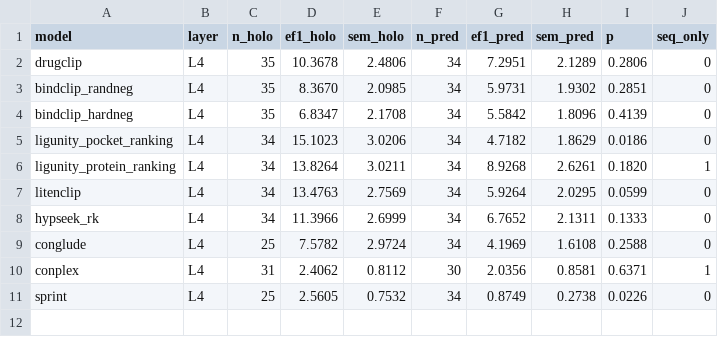
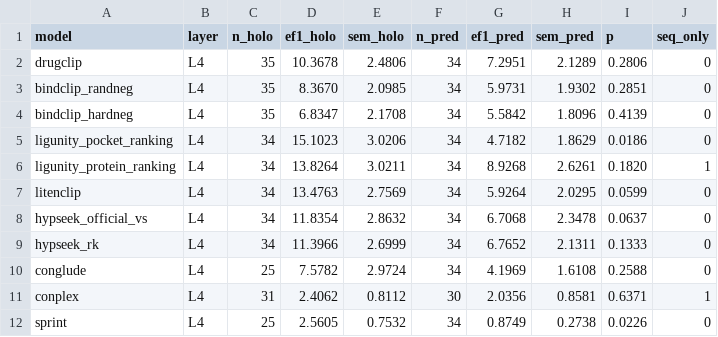
Before and after one commit to qiaochu-lab/virtual-screening, a CSV file: results/T5_structure_source_subset.csv, drawn as a sheet.

```diff
--- a/results/T5_structure_source_subset.csv
+++ b/results/T5_structure_source_subset.csv
@@ -7,2 +7,3 @@ ligunity_protein_ranking,L4,34,13.8264,3.0211,34,8.9268,2.6261,0.1820,1
 litenclip,L4,34,13.4763,2.7569,34,5.9264,2.0295,0.0599,0
+hypseek_official_vs,L4,34,11.8354,2.8632,34,6.7068,2.3478,0.0637,0
 hypseek_rk,L4,34,11.3966,2.6999,34,6.7652,2.1311,0.1333,0
```
Also changed, not shown: results/T3_actives_gradient.csv, results/T5_structure_source.csv, 5 other files.
